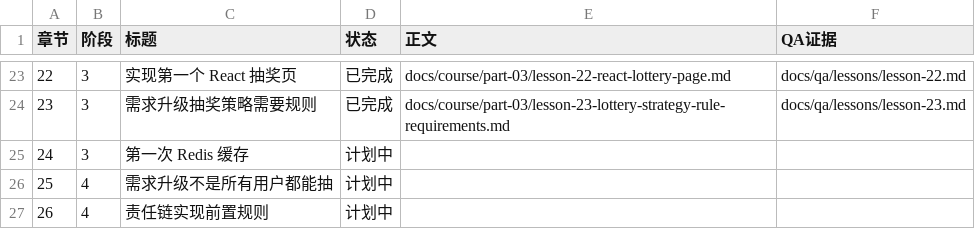
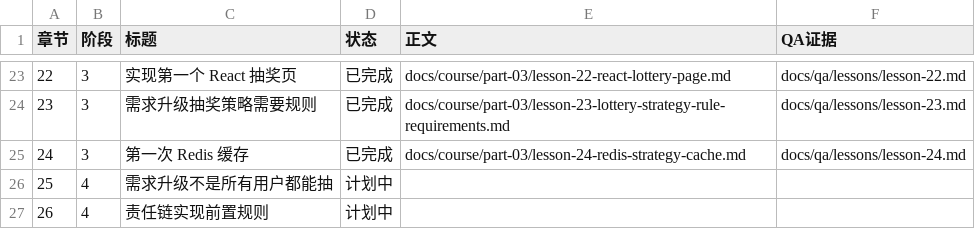
Before and after one commit to Atingaii/GrowthOS-Go, a CSV file: docs/course/status.csv, drawn as a sheet; only a part is shown, gaps mark what is left out.

Commit message:
docs(course): register lesson twenty-four

```diff
--- a/docs/course/status.csv
+++ b/docs/course/status.csv
@@ -24,3 +24,3 @@
 23,3,需求升级抽奖策略需要规则,已完成,docs/course/part-03/lesson-23-lottery-strategy-rule-requirements.md,docs/qa/lessons/lesson-23.md
-24,3,第一次 Redis 缓存,计划中,,
+24,3,第一次 Redis 缓存,已完成,docs/course/part-03/lesson-24-redis-strategy-cache.md,docs/qa/lessons/lesson-24.md
 25,4,需求升级不是所有用户都能抽,计划中,,
```
Also changed, not shown: 15 other files.
